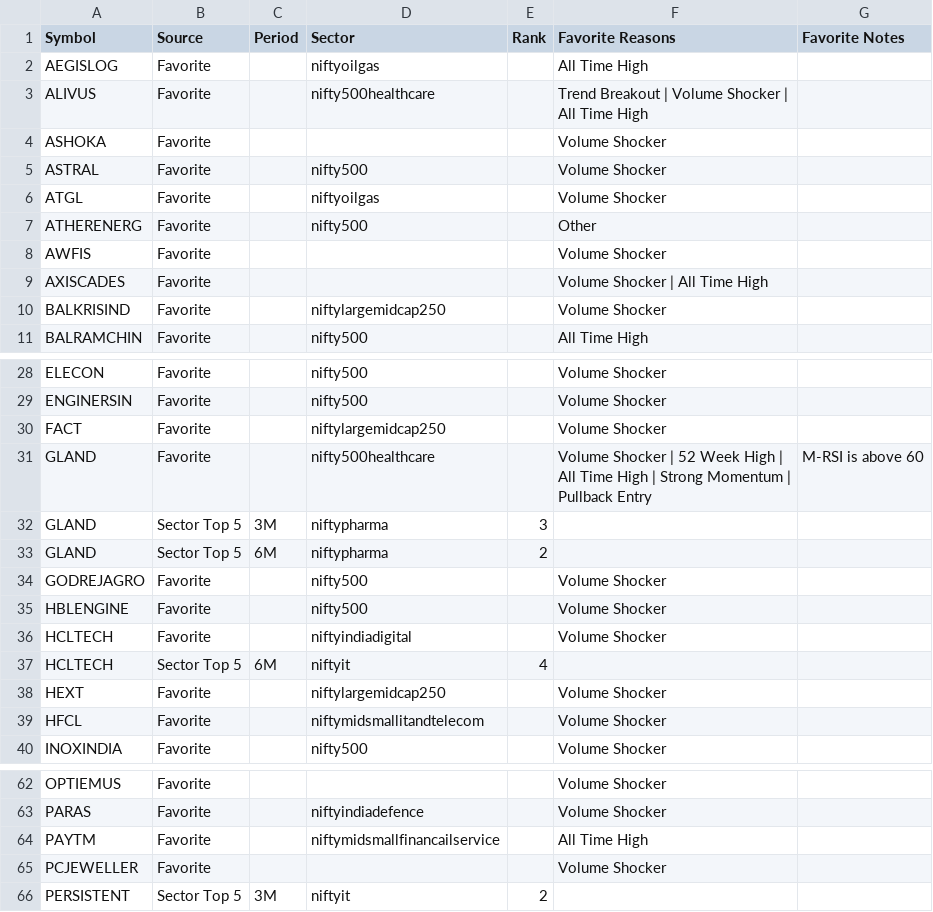
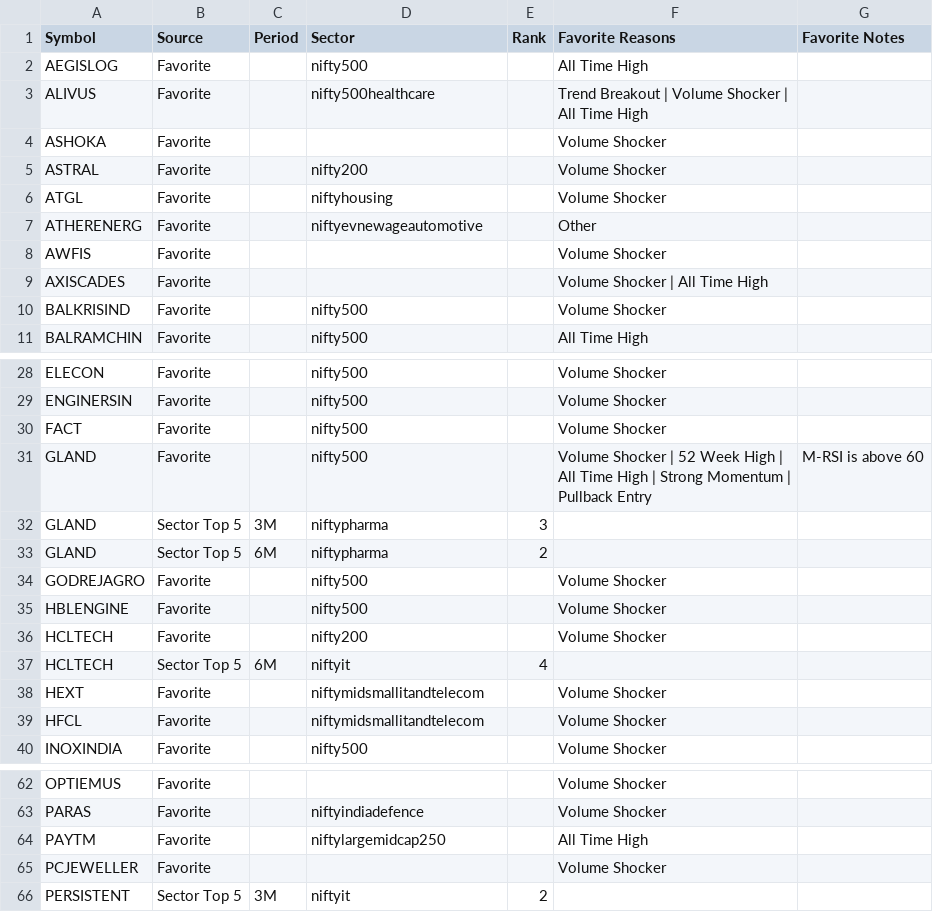
Before and after one commit to surajpjoshi/combined-stockstory, a CSV file: rsi/My-Stocks.csv, drawn as a sheet; only a part is shown, gaps mark what is left out; the diff covers the shown part only.

```diff
--- a/rsi/My-Stocks.csv
+++ b/rsi/My-Stocks.csv
@@ -1,11 +1,11 @@
 Symbol,Source,Period,Sector,Rank,Favorite Reasons,Favorite Notes
-AEGISLOG,Favorite,,niftyoilgas,,All Time High,
+AEGISLOG,Favorite,,nifty500,,All Time High,
 ALIVUS,Favorite,,nifty500healthcare,,Trend Breakout | Volume Shocker | All Time High,
 ASHOKA,Favorite,,,,Volume Shocker,
-ASTRAL,Favorite,,nifty500,,Volume Shocker,
-ATGL,Favorite,,niftyoilgas,,Volume Shocker,
-ATHERENERG,Favorite,,nifty500,,Other,
+ASTRAL,Favorite,,nifty200,,Volume Shocker,
+ATGL,Favorite,,niftyhousing,,Volume Shocker,
+ATHERENERG,Favorite,,niftyevnewageautomotive,,Other,
 AWFIS,Favorite,,,,Volume Shocker,
 AXISCADES,Favorite,,,,Volume Shocker | All Time High,
-BALKRISIND,Favorite,,niftylargemidcap250,,Volume Shocker,
+BALKRISIND,Favorite,,nifty500,,Volume Shocker,
 BALRAMCHIN,Favorite,,nifty500,,All Time High,
@@ -29,4 +29,4 @@ ELECON,Favorite,,nifty500,,Volume Shocker,
 ENGINERSIN,Favorite,,nifty500,,Volume Shocker,
-FACT,Favorite,,niftylargemidcap250,,Volume Shocker,
-GLAND,Favorite,,nifty500healthcare,,Volume Shocker | 52 Week High | All Time High | Strong Momentum | Pullback Entry,M-RSI is above 60
+FACT,Favorite,,nifty500,,Volume Shocker,
+GLAND,Favorite,,nifty500,,Volume Shocker | 52 Week High | All Time High | Strong Momentum | Pullback Entry,M-RSI is above 60
 GLAND,Sector Top 5,3M,niftypharma,3,,
@@ -35,5 +35,5 @@ GODREJAGRO,Favorite,,nifty500,,Volume Shocker,
 HBLENGINE,Favorite,,nifty500,,Volume Shocker,
-HCLTECH,Favorite,,niftyindiadigital,,Volume Shocker,
+HCLTECH,Favorite,,nifty200,,Volume Shocker,
 HCLTECH,Sector Top 5,6M,niftyit,4,,
-HEXT,Favorite,,niftylargemidcap250,,Volume Shocker,
+HEXT,Favorite,,niftymidsmallitandtelecom,,Volume Shocker,
 HFCL,Favorite,,niftymidsmallitandtelecom,,Volume Shocker,
@@ -63,3 +63,3 @@ OPTIEMUS,Favorite,,,,Volume Shocker,
 PARAS,Favorite,,niftyindiadefence,,Volume Shocker,
-PAYTM,Favorite,,niftymidsmallfinancailservice,,All Time High,
+PAYTM,Favorite,,niftylargemidcap250,,All Time High,
 PCJEWELLER,Favorite,,,,Volume Shocker,
```
Also changed, not shown: 5 edited cells elsewhere in this file, rsi/RSI_Monitoring_State.csv, rsi/latest_results.csv, 3 other files.
